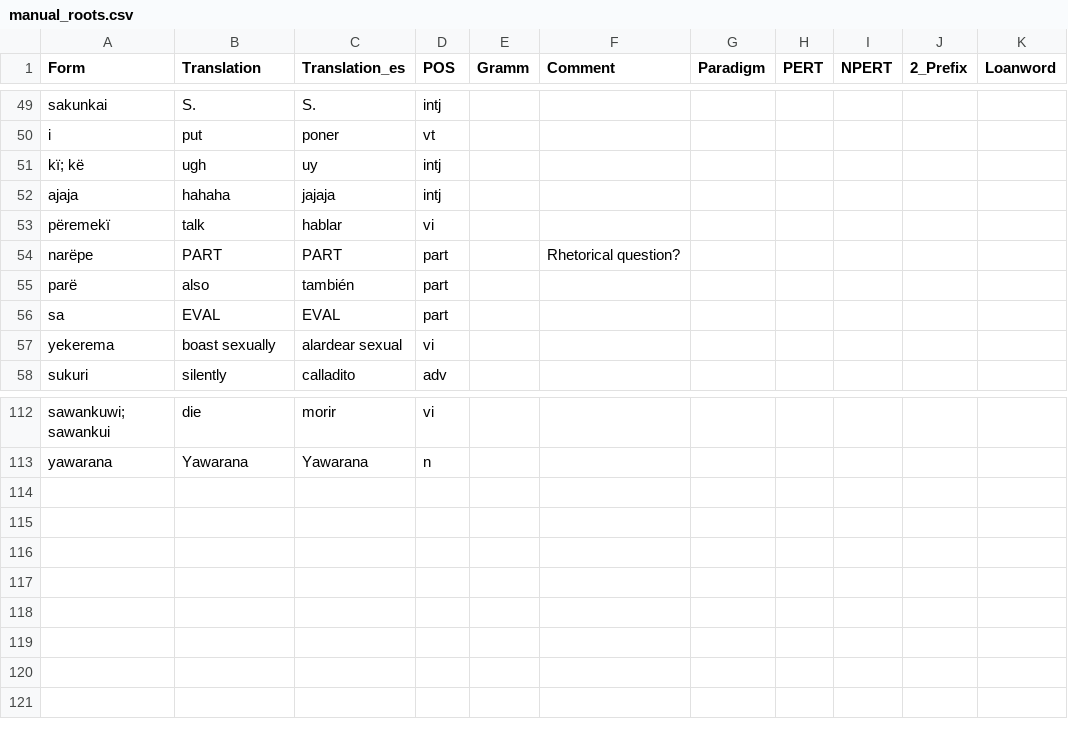
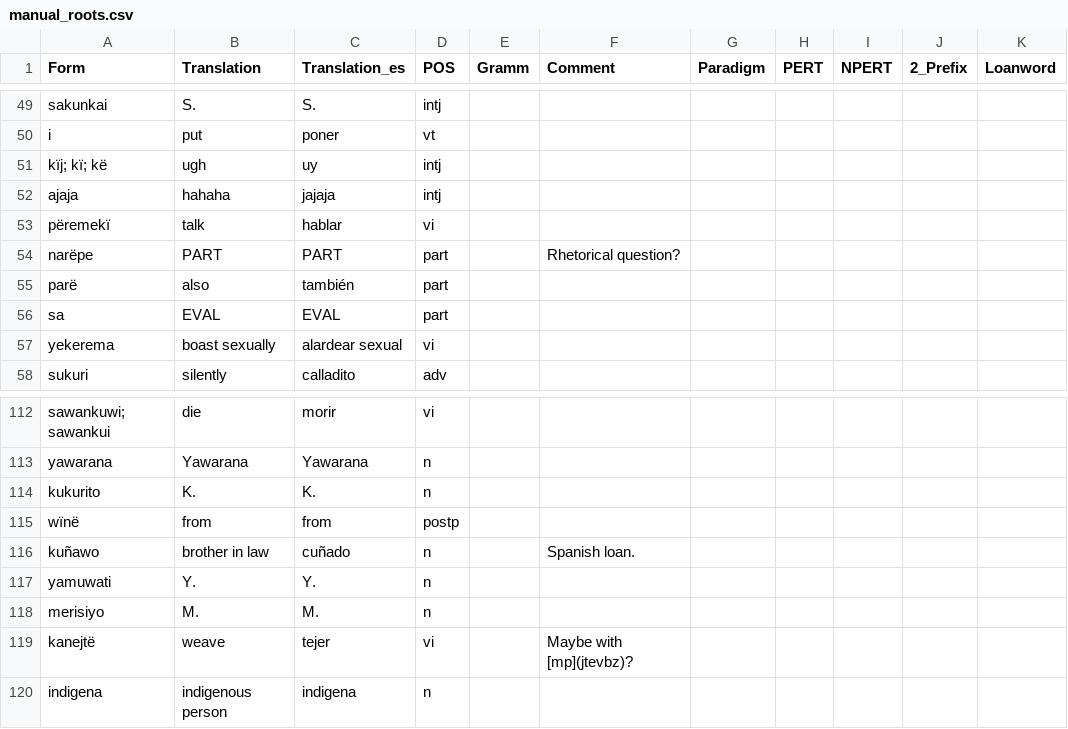
Before and after one commit to fmatter/uniparser-yawarana, a CSV file: data/manual_roots.csv, drawn as a sheet; only a part is shown, gaps mark what is left out.

Commit message:
more lexemes, some fixes in paradigms

```diff
--- a/data/manual_roots.csv
+++ b/data/manual_roots.csv
@@ -50,3 +50,3 @@ sakunkai,S.,S.,intj,,,,,,,
 i,put,poner,vt,,,,,,,
-kï; kë,ugh,uy,intj,,,,,,,
+kïj; kï; kë,ugh,uy,intj,,,,,,,
 ajaja,hahaha,jajaja,intj,,,,,,,
@@ -113 +113,8 @@ sawankuwi; sawankui,die,morir,vi,,,,,,,
 yawarana,Yawarana,Yawarana,n,,,,,,,
+kukurito,K.,K.,n,,,,,,,
+wïnë,from,from,postp,,,,,,,
+kuñawo,brother in law,cuñado,n,,Spanish loan.,,,,,
+yamuwati,Y.,Y.,n,,,,,,,
+merisiyo,M.,M.,n,,,,,,,
+kanejtë,weave,tejer,vi,,Maybe with [mp](jtevbz)?,,,,,
+indigena,indigenous person,indigena,n,,,,,,,
```
Also changed, not shown: data/bound_roots.csv, data/derivations/misc_derivations.csv, 9 other files.
